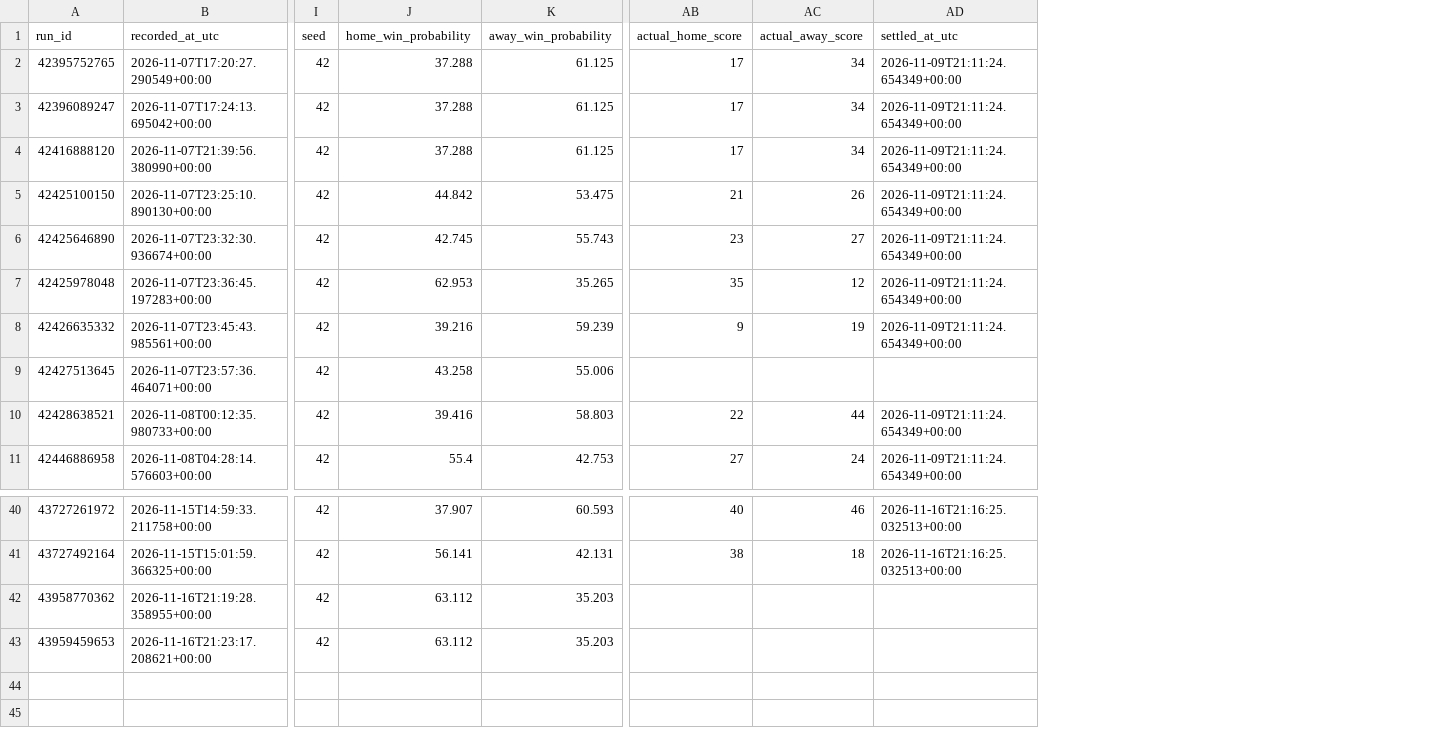
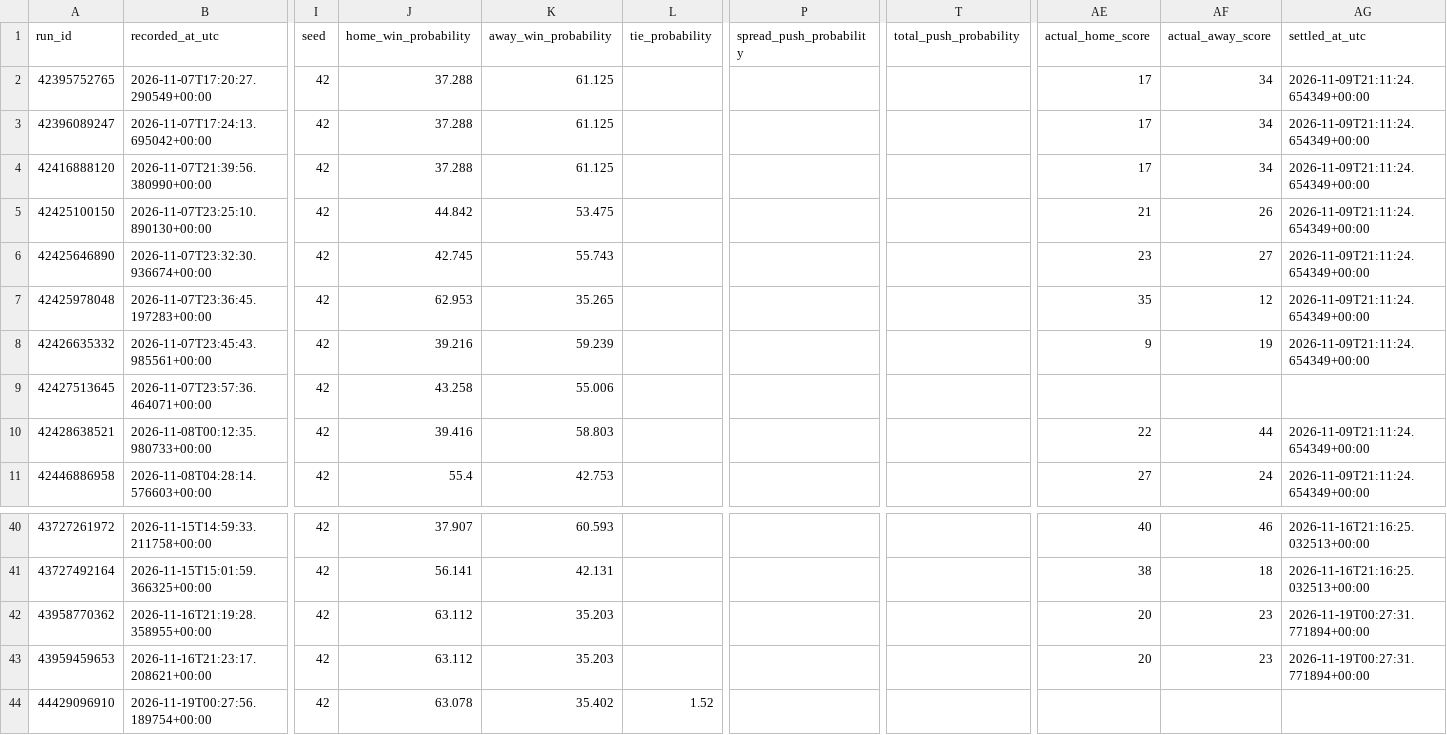
Before and after one commit to dlamb9215/Douglas-Lamb, a CSV file: nfl_forecast_ledger.csv, drawn as a sheet; only a part is shown, gaps mark what is left out; addresses are those after the commit; rows hold the shown columns only; the diff names each change by its address in the sheet, - before the commit and + after, or states it on an @@ line.

```diff
--- a/nfl_forecast_ledger.csv
+++ b/nfl_forecast_ledger.csv
+column L (tie_probability), empty
+column P (spread_push_probability), empty
+column T (total_push_probability), empty
-AE42:AE43 (actual_home_score): (empty)
+AE42:AE43 (actual_home_score): 20
-AF42:AF43 (actual_away_score): (empty)
+AF42:AF43 (actual_away_score): 23
-AG42:AG43 (settled_at_utc): (empty)
+AG42:AG43 (settled_at_utc): 2026-11-19T00:27:31.771894+00:00
+row 44: 44429096910 | 2026-11-19T00:27:56.189754+00:00 | 42 | 63.078 | 35.402 | 1.52
```
